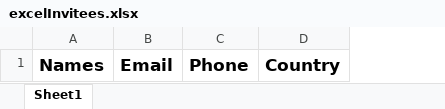
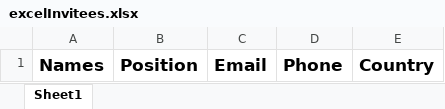
Before and after one commit to anaclet922/eventer, an Excel workbook: uploads/templates/excelInvitees.xlsx, sheet Sheet1, drawn as a sheet; values as stored, in another font and other column widths than the file's, no borders; the diff names each change by its address in the sheet, - before the commit and + after, or states it on an @@ line.

```diff
--- a/uploads/templates/excelInvitees.xlsx (sheet Sheet1)
+++ b/uploads/templates/excelInvitees.xlsx (sheet Sheet1)
+column B, row 1: Position
```
Also changed, not shown: 16 other files.
